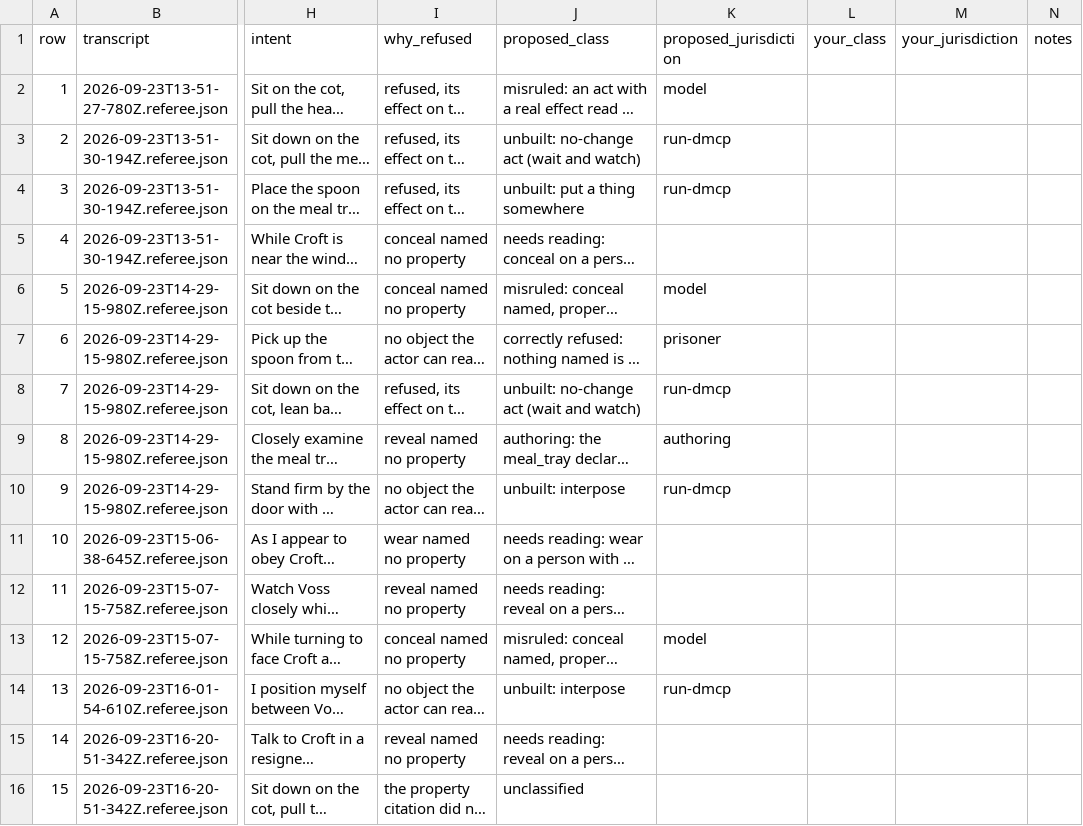
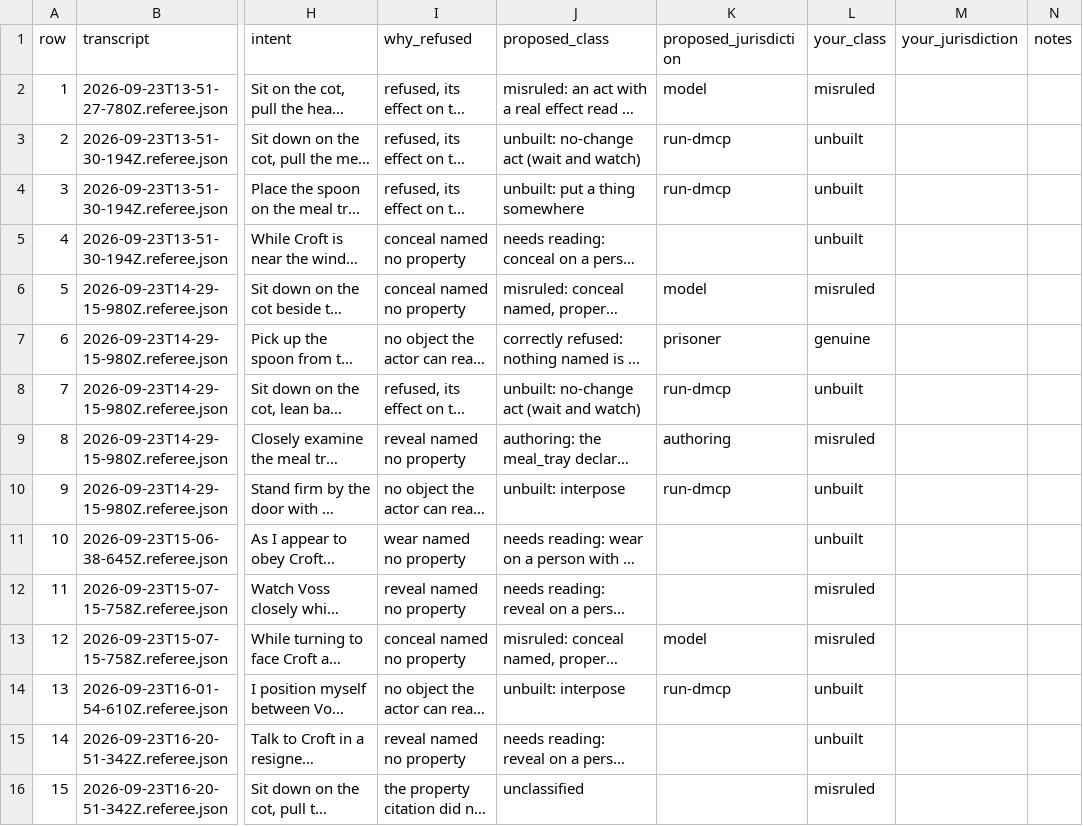
Before and after one commit to JavaDerek/the-prisoner, a CSV file: checkpoints/2026-09-23-phase1-b3/refusal-audit.csv, drawn as a sheet; only a part is shown, gaps mark what is left out; long unchanged cells end in …; the diff names each change by its address in the sheet, - before the commit and + after, or states it on an @@ line.

```diff
--- a/checkpoints/2026-09-23-phase1-b3/refusal-audit.csv
+++ b/checkpoints/2026-09-23-phase1-b3/refusal-audit.csv
-L2 (your_class): (empty)
+L2 (your_class): misruled
-L3:L5 (your_class): (empty)
+L3:L5 (your_class): unbuilt
-L6 (your_class): (empty)
+L6 (your_class): misruled
-L7 (your_class): (empty)
+L7 (your_class): genuine
-L8 (your_class): (empty)
+L8 (your_class): unbuilt
-L9 (your_class): (empty)
+L9 (your_class): misruled
-L10:L11 (your_class): (empty)
+L10:L11 (your_class): unbuilt
-L12:L13 (your_class): (empty)
+L12:L13 (your_class): misruled
-L14:L15 (your_class): (empty)
+L14:L15 (your_class): unbuilt
-L16 (your_class): (empty)
+L16 (your_class): misruled
```
Also changed, not shown: 21 other files.
